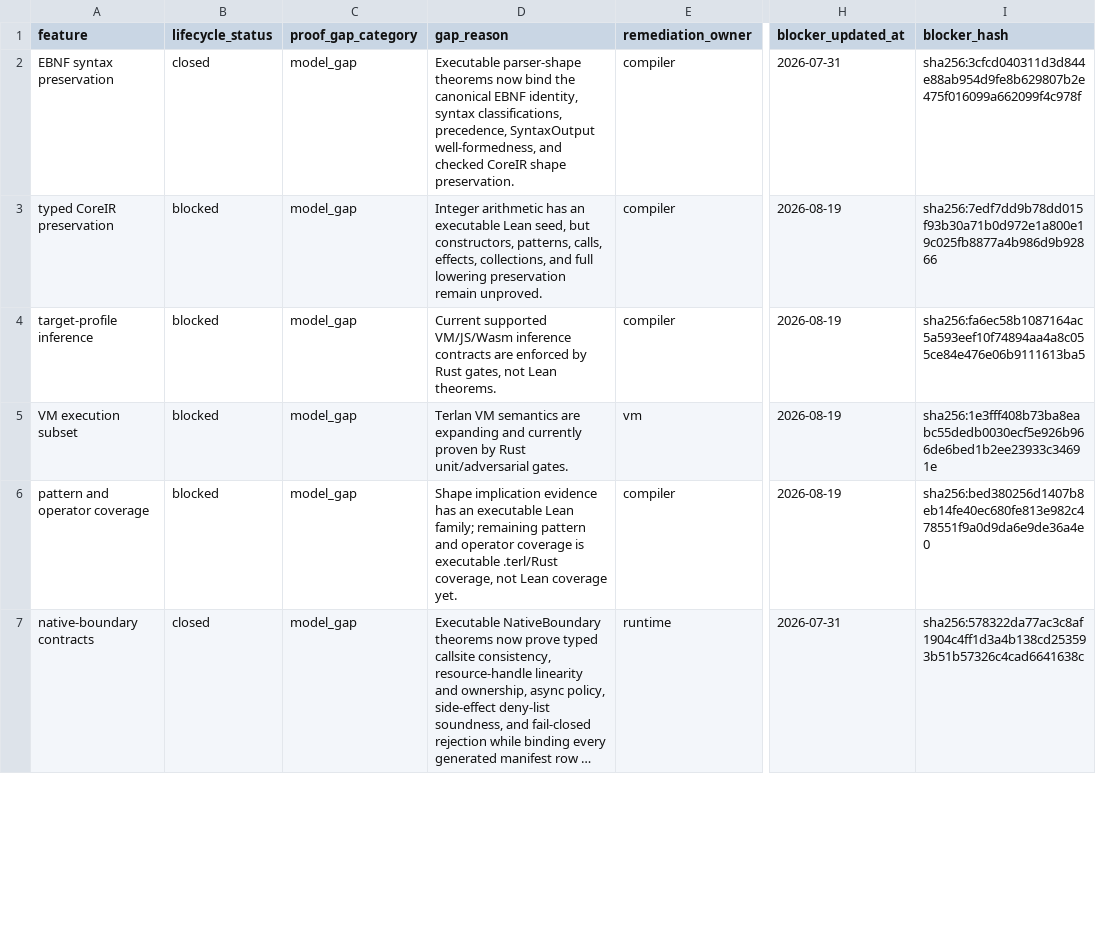
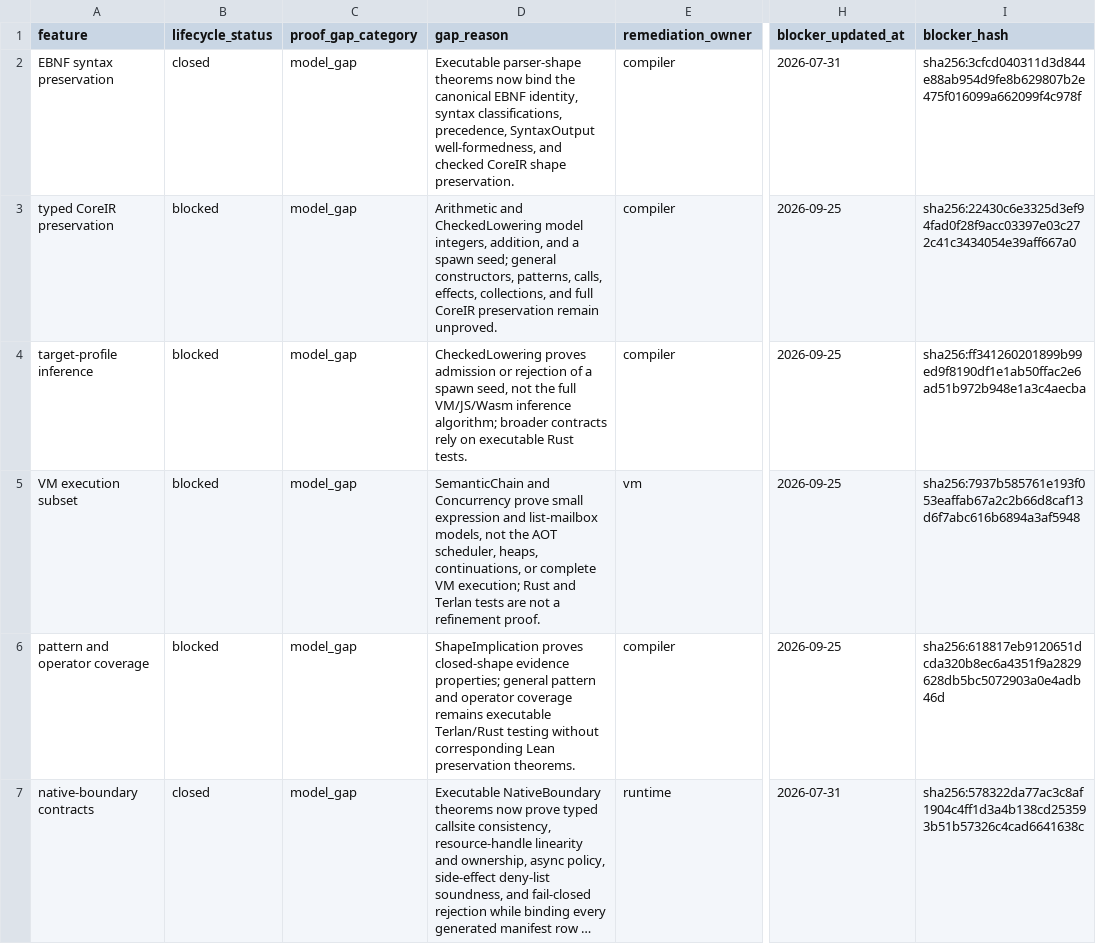
Before and after one commit to terlan-lang/terlan, a TSV file: docs/compiler/proof_track/lean_proof_gaps.tsv, drawn as a sheet; only a part is shown, gaps mark what is left out; long unchanged cells end in …; the diff covers the shown part only; the diff names each change by its address in the sheet, - before the commit and + after, or states it on an @@ line.

```diff
--- a/docs/compiler/proof_track/lean_proof_gaps.tsv
+++ b/docs/compiler/proof_track/lean_proof_gaps.tsv
-D3 (gap_reason): Integer arithmetic has an executable Lean seed, but constructors, patterns, calls, effects, collections, and full lowering preservation remain…
+D3 (gap_reason): Arithmetic and CheckedLowering model integers, addition, and a spawn seed; general constructors, patterns, calls, effects, collections, and full CoreIR preservation remain…
-H3:H6 (blocker_updated_at): 2026-08-19
+H3:H6 (blocker_updated_at): 2026-09-25
-I3 (blocker_hash): sha256:7edf7dd9b78dd015f93b30a71b0d972e1a800e19c025fb8877a4b986d9b92866
+I3 (blocker_hash): sha256:22430c6e3325d3ef94fad0f28f9acc03397e03c272c41c3434054e39aff667a0
-D4 (gap_reason): Current supported VM/JS/Wasm inference contracts are enforced by Rust gates, not Lean theorems.
+D4 (gap_reason): CheckedLowering proves admission or rejection of a spawn seed, not the full VM/JS/Wasm inference algorithm; broader contracts rely on executable Rust tests.
-I4 (blocker_hash): sha256:fa6ec58b1087164ac5a593eef10f74894aa4a8c055ce84e476e06b9111613ba5
+I4 (blocker_hash): sha256:ff341260201899b99ed9f8190df1e1ab50ffac2e6ad51b972b948e1a3c4aecba
-D5 (gap_reason): Terlan VM semantics are expanding and currently proven by Rust unit/adversarial gates.
+D5 (gap_reason): SemanticChain and Concurrency prove small expression and list-mailbox models, not the AOT scheduler, heaps, continuations, or complete VM execution; Rust and Terlan tests are not a refinement proof.
-I5 (blocker_hash): sha256:1e3fff408b73ba8eabc55dedb0030ecf5e926b966de6bed1b2ee23933c34691e
+I5 (blocker_hash): sha256:7937b585761e193f053eaffab67a2c2b66d8caf13d6f7abc616b6894a3af5948
-D6 (gap_reason): Shape implication evidence has an executable Lean family; remaining pattern and operator coverage is executable .terl/Rust coverage, not Lean coverage yet.
+D6 (gap_reason): ShapeImplication proves closed-shape evidence properties; general pattern and operator coverage remains executable Terlan/Rust testing without corresponding Lean preservation theorems.
-I6 (blocker_hash): sha256:bed380256d1407b8eb14fe40ec680fe813e982c478551f9a0d9da6e9de36a4e0
+I6 (blocker_hash): sha256:618817eb9120651dcda320b8ec6a4351f9a2829628db5bc5072903a0e4adb46d
```
Also changed, not shown: 6 edited cells elsewhere in this file, docs/compiler/proof_track/lean_proof_gap_transitions.tsv, 13 other files.
